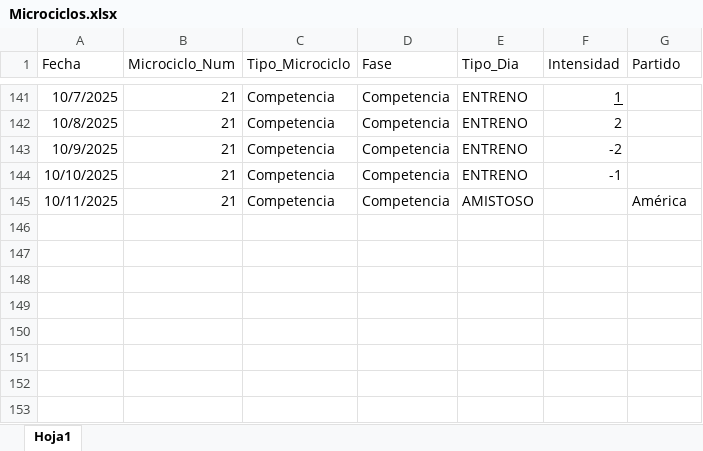
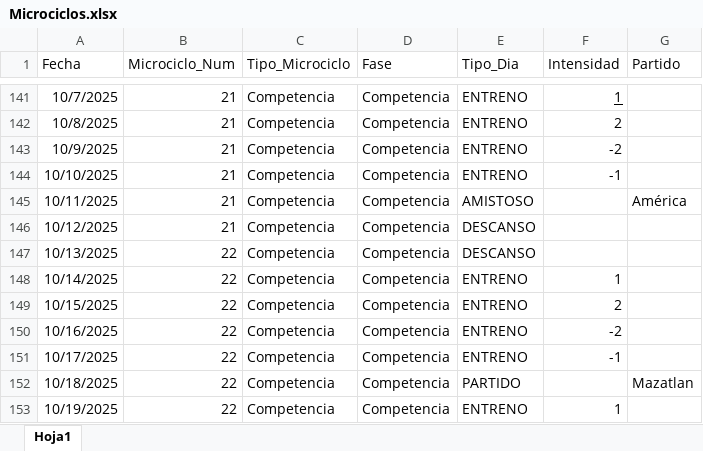
Before and after one commit to cuarty/chivas_ml, an Excel workbook: data/ref/Microciclos.xlsx, sheet Hoja1, drawn as a sheet; only a part is shown, gaps mark what is left out; values as stored, in another font and other column widths than the file's, no borders; the diff names each change by its address in the sheet, - before the commit and + after, or states it on an @@ line.

```diff
--- a/data/ref/Microciclos.xlsx (sheet Hoja1)
+++ b/data/ref/Microciclos.xlsx (sheet Hoja1)
+row 146: 10/12/2025 | 21 | Competencia | Competencia | DESCANSO
+row 147: 10/13/2025 | 22 | Competencia | Competencia | DESCANSO
+row 148: 10/14/2025 | 22 | Competencia | Competencia | ENTRENO | 1
+row 149: 10/15/2025 | 22 | Competencia | Competencia | ENTRENO | 2
+row 150: 10/16/2025 | 22 | Competencia | Competencia | ENTRENO | -2
+row 151: 10/17/2025 | 22 | Competencia | Competencia | ENTRENO | -1
+row 152: 10/18/2025 | 22 | Competencia | Competencia | PARTIDO |  | Mazatlan
+row 153: 10/19/2025 | 22 | Competencia | Competencia | ENTRENO | 1
```
Also changed, not shown: 12 other files.
